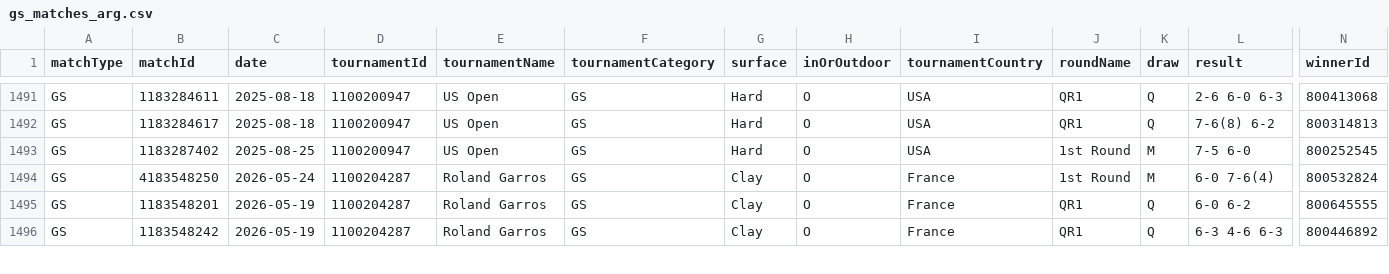
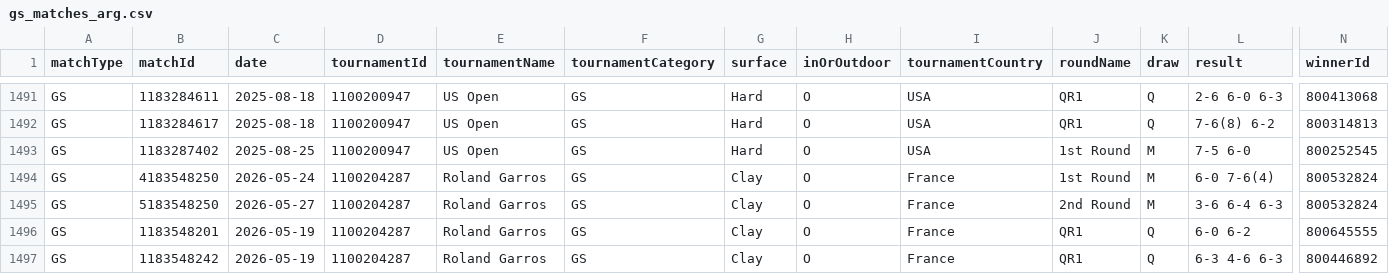
Before and after one commit to tomistgg/tenis-fem-arg, a CSV file: data/gs_matches_arg.csv, drawn as a sheet; only a part is shown, gaps mark what is left out; rows hold the shown columns only; the diff names each change by its address in the sheet, - before the commit and + after, or states it on an @@ line.

Commit message:
add solana r2 match

```diff
--- a/data/gs_matches_arg.csv
+++ b/data/gs_matches_arg.csv
+row 1495: GS | 5183548250 | 2026-05-27 | 1100204287 | Roland Garros | GS | Clay | O | France | 2nd Round | M | 3-6 6-4 6-3 | 800532824
```
Also changed, not shown: 4 other files.
